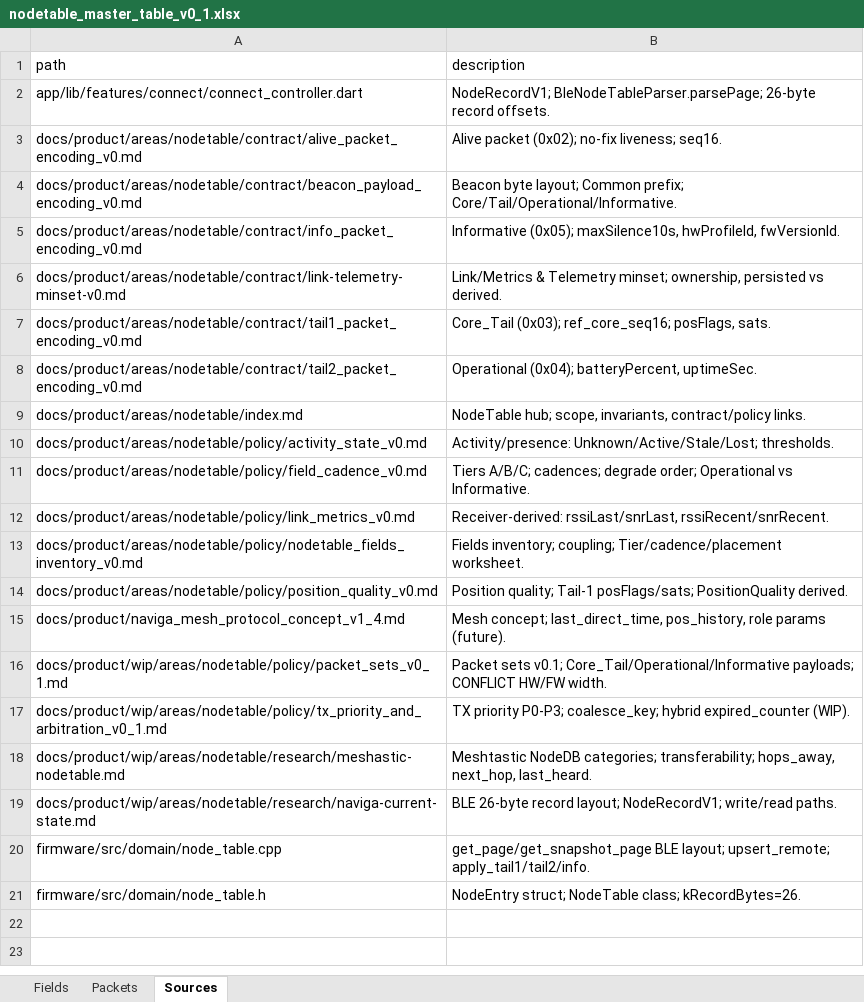
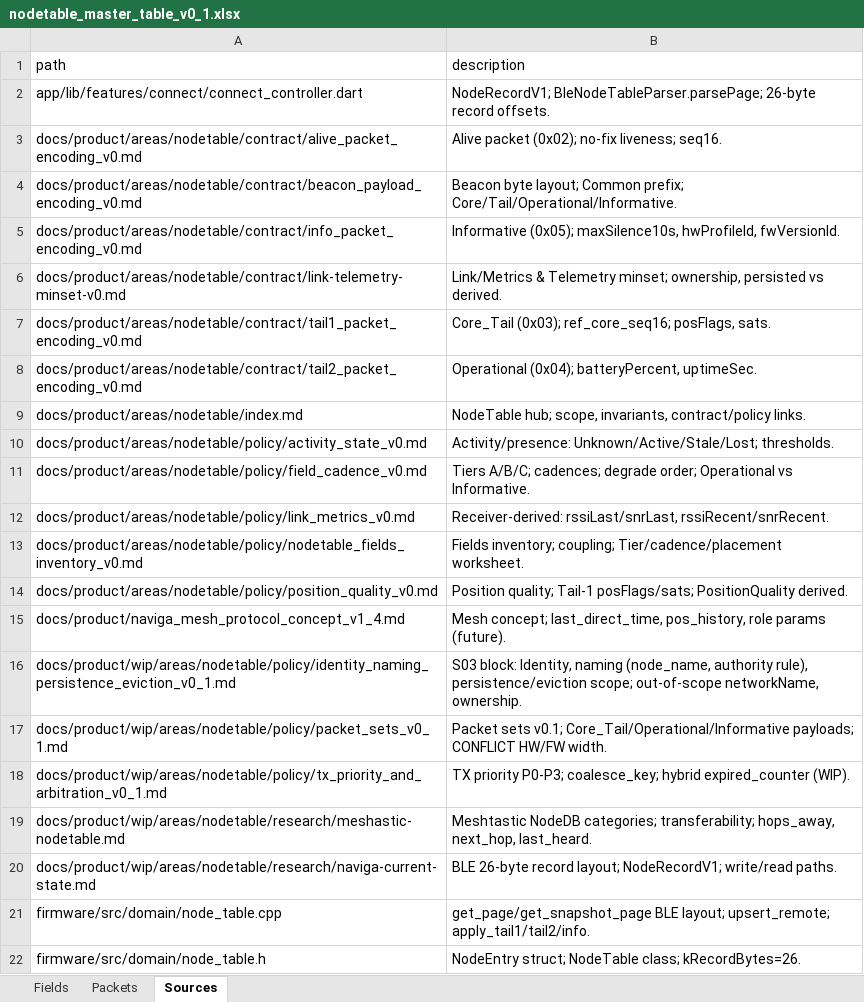
Before and after one commit to AlexanderTsarkov/naviga-app, an Excel workbook: docs/product/wip/areas/nodetable/master_table/nodetable_master_table_v0_1.xlsx, sheet Sources, drawn as a sheet; values as stored, in another font and other column widths than the file's, no borders; the diff names each change by its address in the sheet, - before the commit and + after, or states it on an @@ line.

```diff
--- a/docs/product/wip/areas/nodetable/master_table/nodetable_master_table_v0_1.xlsx (sheet Sources)
+++ b/docs/product/wip/areas/nodetable/master_table/nodetable_master_table_v0_1.xlsx (sheet Sources)
+row 16: docs/product/wip/areas/nodetable/policy/identity_naming_persistence_eviction_v0_1.md | S03 block: Identity, naming (node_name, authority rule), persistence/eviction scope; out-of-scope networkName, ownership.
```
Also changed, not shown: sheet Fields, 6 other files.
